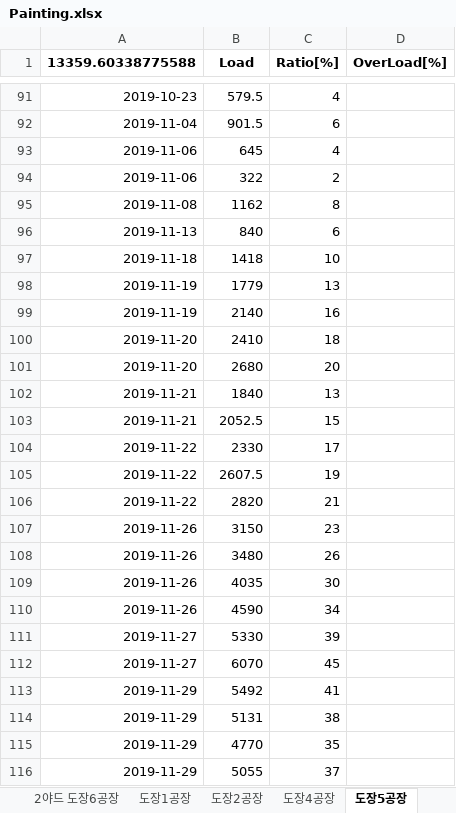
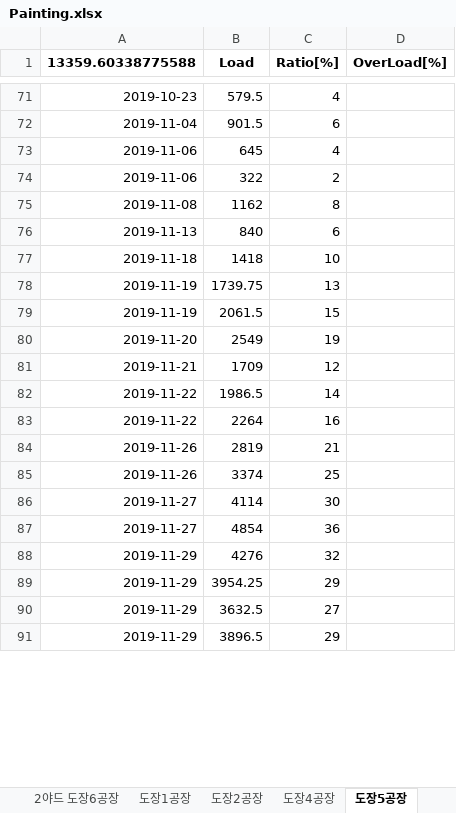
Before and after one commit to jonathan-ship/EPL, an Excel workbook: Case 3/Result/Load/Painting.xlsx, sheet 도장5공장, drawn as a sheet; only a part is shown, gaps mark what is left out; values as stored, in another font and other column widths than the file's, no borders; removed rows and columns are numbered as before the commit, all else as after; the diff covers the shown part only; the diff names each change by its address in the sheet, - before the commit and + after, or states it on an @@ line.

```diff
--- a/Case 3/Result/Load/Painting.xlsx (sheet 도장5공장)
+++ b/Case 3/Result/Load/Painting.xlsx (sheet 도장5공장)
-B78 (Load): 1779
+B78 (Load): 1739.75
-B79 (Load): 2140
+B79 (Load): 2061.5
-C79 (Ratio[%]): 16
+C79 (Ratio[%]): 15
-B80 (Load): 2410
+B80 (Load): 2549
-C80 (Ratio[%]): 18
+C80 (Ratio[%]): 19
-row 101: 2019-11-20 | 2680 | 20
-B81 (Load): 1840
+B81 (Load): 1709
-C81 (Ratio[%]): 13
+C81 (Ratio[%]): 12
-row 103: 2019-11-21 | 2052.5 | 15
-B82 (Load): 2330
+B82 (Load): 1986.5
-C82 (Ratio[%]): 17
+C82 (Ratio[%]): 14
-B83 (Load): 2607.5
+B83 (Load): 2264
-C83 (Ratio[%]): 19
+C83 (Ratio[%]): 16
-row 106: 2019-11-22 | 2820 | 21
-B84 (Load): 3150
+B84 (Load): 2819
-C84 (Ratio[%]): 23
+C84 (Ratio[%]): 21
-B85 (Load): 3480
+B85 (Load): 3374
-C85 (Ratio[%]): 26
+C85 (Ratio[%]): 25
-row 109: 2019-11-26 | 4035 | 30
-row 110: 2019-11-26 | 4590 | 34
-B86 (Load): 5330
+B86 (Load): 4114
-C86 (Ratio[%]): 39
+C86 (Ratio[%]): 30
-B87 (Load): 6070
+B87 (Load): 4854
-C87 (Ratio[%]): 45
+C87 (Ratio[%]): 36
-B88 (Load): 5492
+B88 (Load): 4276
-C88 (Ratio[%]): 41
+C88 (Ratio[%]): 32
-B89 (Load): 5131
+B89 (Load): 3954.25
-C89 (Ratio[%]): 38
+C89 (Ratio[%]): 29
-B90 (Load): 4770
+B90 (Load): 3632.5
-C90 (Ratio[%]): 35
+C90 (Ratio[%]): 27
-B91 (Load): 5055
+B91 (Load): 3896.5
-C91 (Ratio[%]): 37
+C91 (Ratio[%]): 29
```
Also changed, not shown: 1 added row, 30 removed rows and 40 edited cells elsewhere in this sheet, sheet 도장9공장, sheet 2야드 도장5공장, sheet 2야드 도장1,2공장, sheet 2야드 도장3공장, sheet 2야드 도장6공장, sheet 도장7공장, 3 more sheets, As-Is/Result/Road Usage.xlsx, Case 2/Result/Load/Shelter.xlsx, 47 other files.
